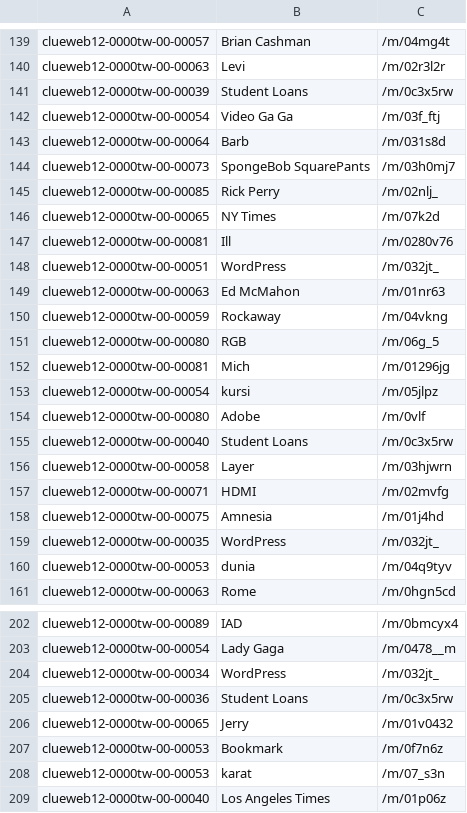
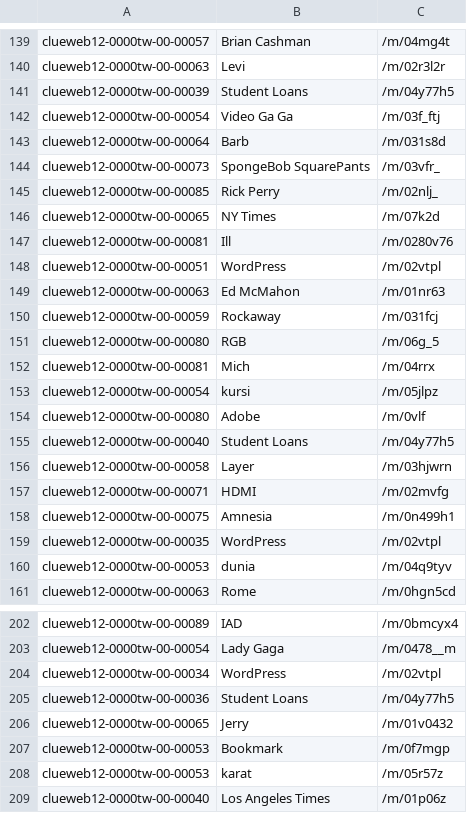
Before and after one commit to kzmain/BDE-2019-P2-Web-Data-Processing-Systems, a TSV file: src/results.tsv, drawn as a sheet; only a part is shown, gaps mark what is left out; the diff covers the shown part only.

```diff
--- a/src/results.tsv
+++ b/src/results.tsv
@@ -140,6 +140,6 @@ clueweb12-0000tw-00-00057	Brian Cashman	/m/04mg4t
 clueweb12-0000tw-00-00063	Levi	/m/02r3l2r
-clueweb12-0000tw-00-00039	Student Loans	/m/0c3x5rw
+clueweb12-0000tw-00-00039	Student Loans	/m/04y77h5
 clueweb12-0000tw-00-00054	Video Ga Ga	/m/03f_ftj
 clueweb12-0000tw-00-00064	Barb	/m/031s8d
-clueweb12-0000tw-00-00073	SpongeBob SquarePants	/m/03h0mj7
+clueweb12-0000tw-00-00073	SpongeBob SquarePants	/m/03vfr_
 clueweb12-0000tw-00-00085	Rick Perry	/m/02nlj_
@@ -147,14 +147,14 @@ clueweb12-0000tw-00-00065	NY Times	/m/07k2d
 clueweb12-0000tw-00-00081	Ill	/m/0280v76
-clueweb12-0000tw-00-00051	WordPress	/m/032jt_
+clueweb12-0000tw-00-00051	WordPress	/m/02vtpl
 clueweb12-0000tw-00-00063	Ed McMahon	/m/01nr63
-clueweb12-0000tw-00-00059	Rockaway	/m/04vkng
+clueweb12-0000tw-00-00059	Rockaway	/m/031fcj
 clueweb12-0000tw-00-00080	RGB	/m/06g_5
-clueweb12-0000tw-00-00081	Mich	/m/01296jg
+clueweb12-0000tw-00-00081	Mich	/m/04rrx
 clueweb12-0000tw-00-00054	kursi	/m/05jlpz
 clueweb12-0000tw-00-00080	Adobe	/m/0vlf
-clueweb12-0000tw-00-00040	Student Loans	/m/0c3x5rw
+clueweb12-0000tw-00-00040	Student Loans	/m/04y77h5
 clueweb12-0000tw-00-00058	Layer	/m/03hjwrn
 clueweb12-0000tw-00-00071	HDMI	/m/02mvfg
-clueweb12-0000tw-00-00075	Amnesia	/m/01j4hd
-clueweb12-0000tw-00-00035	WordPress	/m/032jt_
+clueweb12-0000tw-00-00075	Amnesia	/m/0n499h1
+clueweb12-0000tw-00-00035	WordPress	/m/02vtpl
 clueweb12-0000tw-00-00053	dunia	/m/04q9tyv
@@ -203,7 +203,7 @@ clueweb12-0000tw-00-00089	IAD	/m/0bmcyx4
 clueweb12-0000tw-00-00054	Lady Gaga	/m/0478__m
-clueweb12-0000tw-00-00034	WordPress	/m/032jt_
-clueweb12-0000tw-00-00036	Student Loans	/m/0c3x5rw
+clueweb12-0000tw-00-00034	WordPress	/m/02vtpl
+clueweb12-0000tw-00-00036	Student Loans	/m/04y77h5
 clueweb12-0000tw-00-00065	Jerry	/m/01v0432
-clueweb12-0000tw-00-00053	Bookmark	/m/0f7n6z
-clueweb12-0000tw-00-00053	karat	/m/07_s3n
+clueweb12-0000tw-00-00053	Bookmark	/m/0f7mgp
+clueweb12-0000tw-00-00053	karat	/m/05r57z
 clueweb12-0000tw-00-00040	Los Angeles Times	/m/01p06z
```
Also changed, not shown: 66 edited cells elsewhere in this file, 4 other files.
